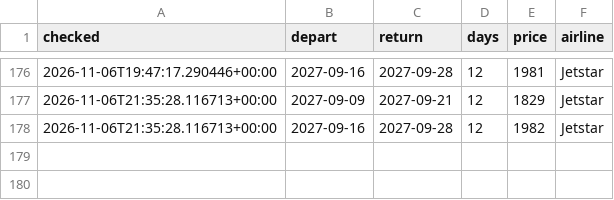
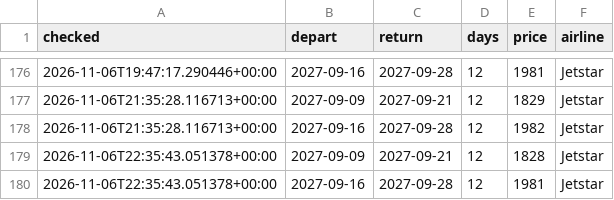
Before and after one commit to danny1389-wq/flight-track, a CSV file: data/prices.csv, drawn as a sheet; only a part is shown, gaps mark what is left out.

```diff
--- a/data/prices.csv
+++ b/data/prices.csv
@@ -178 +178,3 @@ checked,depart,return,days,price,airline
 2026-11-06T21:35:28.116713+00:00,2027-09-16,2027-09-28,12,1982,Jetstar
+2026-11-06T22:35:43.051378+00:00,2027-09-09,2027-09-21,12,1828,Jetstar
+2026-11-06T22:35:43.051378+00:00,2027-09-16,2027-09-28,12,1981,Jetstar
```
Also changed, not shown: 1 other file.
